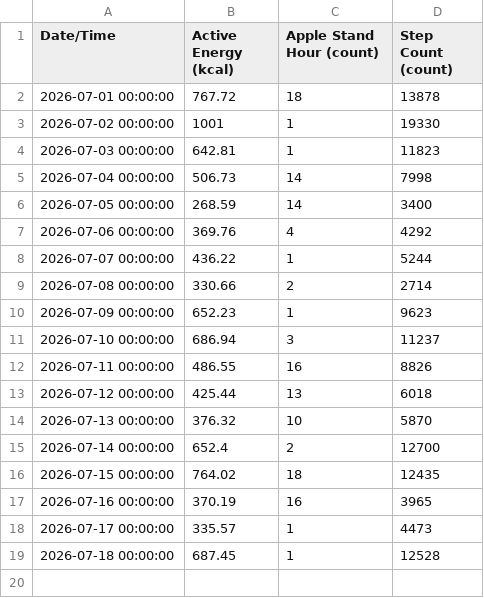
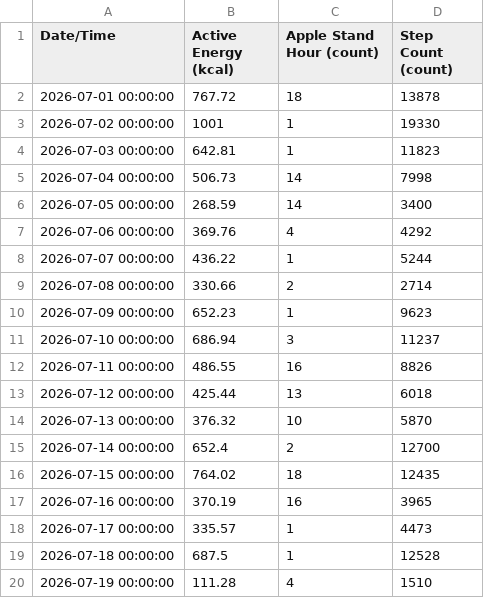
Before and after one commit to whittw1/exercise-dashboard, a CSV file: data/HealthMetrics-2026-07.csv, drawn as a sheet.

Commit message:
Update health data 2026-07-19

```diff
--- a/data/HealthMetrics-2026-07.csv
+++ b/data/HealthMetrics-2026-07.csv
@@ -18,2 +18,3 @@ Date/Time,Active Energy (kcal),Apple Stand Hour (count),Step Count (count)
 2026-07-17 00:00:00,335.57,1,4473
-2026-07-18 00:00:00,687.45,1,12528
+2026-07-18 00:00:00,687.5,1,12528
+2026-07-19 00:00:00,111.28,4,1510
```
Also changed, not shown: 1 other file.
